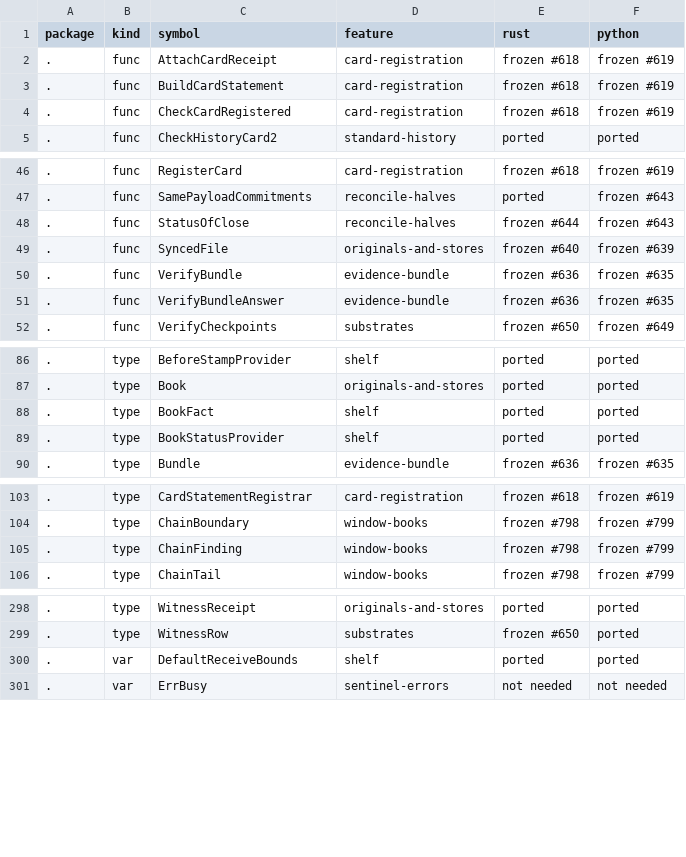
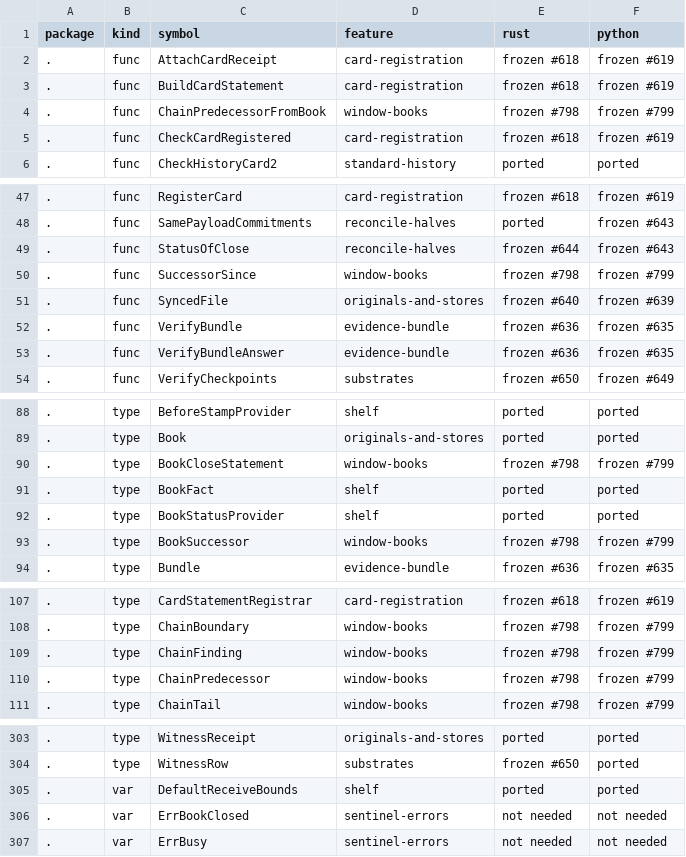
Before and after one commit to action-state-group/evidencebook, a TSV file: docs/PORT-PARITY.tsv, drawn as a sheet; only a part is shown, gaps mark what is left out; the diff names each change by its address in the sheet, - before the commit and + after, or states it on an @@ line.

Commit message:
feat: a JSONL book continues in a windowed store, root package (#808) (#836)
* feat: a JSONL book closes into a windowed store as its predecessor (#808)

Signed-off-by: Ethan Zhang <github@yzhang.io>

* feat: a window chain carries the predecessor book; coverage names the partial month (#808)

Signed-off-by: Ethan Zhang <github@yzhang.io>

* fix: a bad successor never closes the book; roots and close under one lock; review round 1 of #836

Signed-off-by: Ethan Zhang <github@yzhang.io>

* fix: a close left pending is the book's last record; review round 1 of #836

Signed-off-by: Ethan Zhang <github@yzhang.io>

* docs: the chain marks the partial window; part 2's refusals and witness label; Sherlock2's review of #836

Signed-off-by: Ethan Zhang <github@yzhang.io>

* fix: a closed book's final checkpoint is the first of its tree; review of #837

Signed-off-by: Ethan Zhang <github@yzhang.io>

* docs: the period in progress at a conversion cannot be closed afterwards (#808)

Signed-off-by: Ethan Zhang <github@yzhang.io>

---------

Signed-off-by: Ethan Zhang <github@yzhang.io>

```diff
--- a/docs/PORT-PARITY.tsv
+++ b/docs/PORT-PARITY.tsv
+row 4: . | func | ChainPredecessorFromBook | window-books | frozen #798 | frozen #799
+row 50: . | func | SuccessorSince | window-books | frozen #798 | frozen #799
+row 90: . | type | BookCloseStatement | window-books | frozen #798 | frozen #799
+row 93: . | type | BookSuccessor | window-books | frozen #798 | frozen #799
+row 110: . | type | ChainPredecessor | window-books | frozen #798 | frozen #799
+row 306: . | var | ErrBookClosed | sentinel-errors | not needed | not needed
```
Also changed, not shown: 12 other files.
